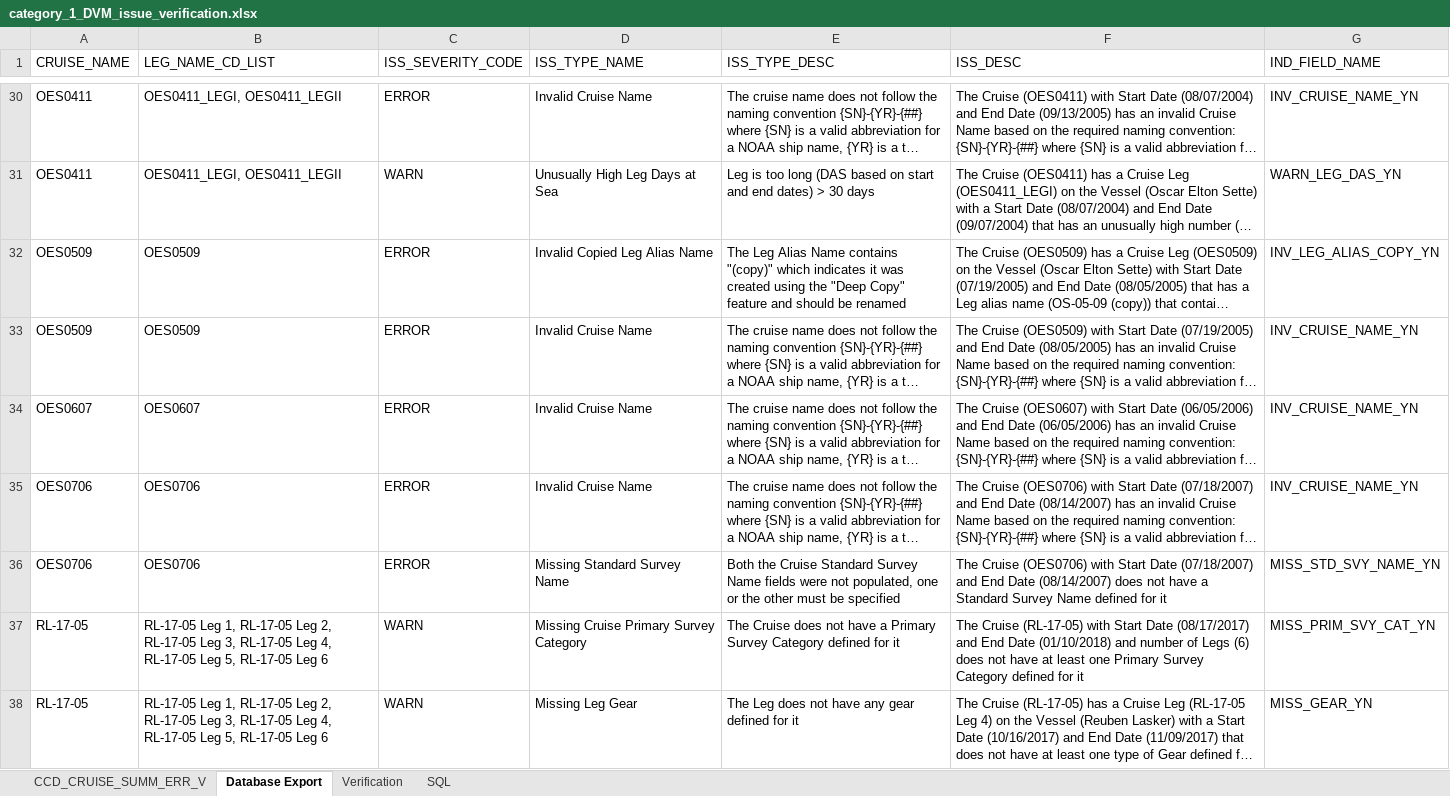
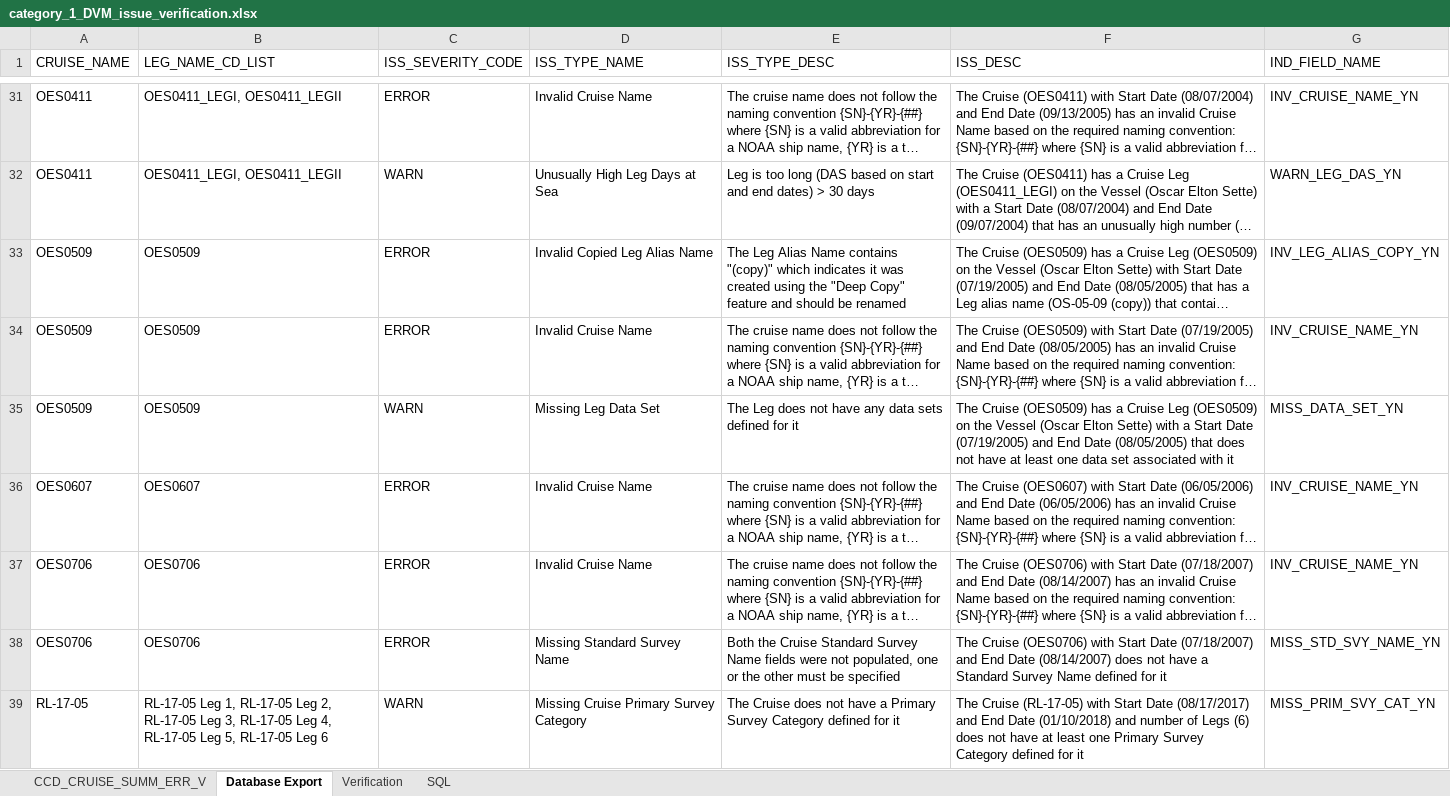
Before and after one commit to noaa-pifsc/Centralized-Cruise-Database, an Excel workbook: docs/packages/CDVM/test cases/verification_templates/category_1_DVM_issue_verification.xlsx, sheet Database Export, drawn as a sheet; only a part is shown, gaps mark what is left out; the shorter side is filled out with more unchanged rows; long unchanged cells end in …; values as stored, in another font and other column widths than the file's, no borders; the diff covers the shown part only; the diff names each change by its address in the sheet, - before the commit and + after, or states it on an @@ line.

```diff
--- a/docs/packages/CDVM/test cases/verification_templates/category_1_DVM_issue_verification.xlsx (sheet Database Export)
+++ b/docs/packages/CDVM/test cases/verification_templates/category_1_DVM_issue_verification.xlsx (sheet Database Export)
+row 35: OES0509 | OES0509 | WARN | Missing Leg Data Set | The Leg does not have any data sets defined for it | The Cruise (OES0509) has a Cruise Leg (OES0509) on the Vessel (Oscar Elton Sette) with a Start Date (07/19/2005) and End Date (08/05/2005) that does not have at least one data set associated with it | MISS_DATA_SET_YN
```
Also changed, not shown: 3 added rows elsewhere in this sheet, sheet CCD_CRUISE_SUMM_ERR_V, sheet Verification, formulas that keep their value, docs/Cruise_Leg_DDL_DML_generator.xlsx, docs/QC Validation Criteria.xlsx, 15 other files.
